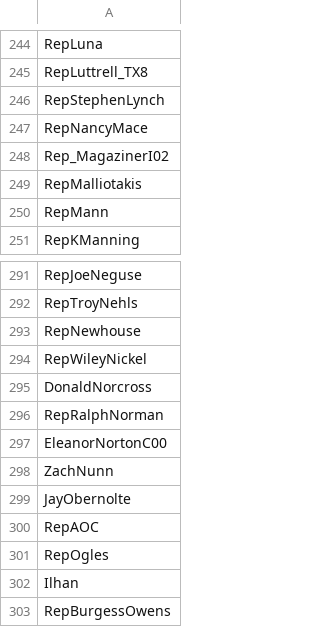
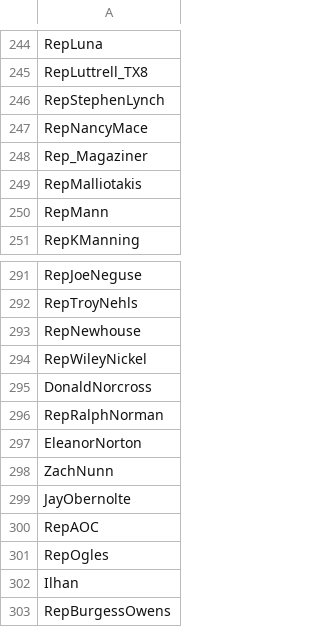
Before and after one commit to akikoiwamizu/fake-news-bears, a CSV file: samples/users_in/usa_house_01272023.csv, drawn as a sheet; only a part is shown, gaps mark what is left out.

Commit message:
Fixed twitter handles for two house members
Rep_MagazinerI02 -- fixed to --> Rep_Magaziner
EleanorNortonC00 -- fixed to --> EleanorNorton

```diff
--- a/samples/users_in/usa_house_01272023.csv
+++ b/samples/users_in/usa_house_01272023.csv
@@ -247,3 +247,3 @@ RepStephenLynch
 RepNancyMace
-Rep_MagazinerI02
+Rep_Magaziner
 RepMalliotakis
@@ -296,3 +296,3 @@ DonaldNorcross
 RepRalphNorman
-EleanorNortonC00
+EleanorNorton
 ZachNunn
```
